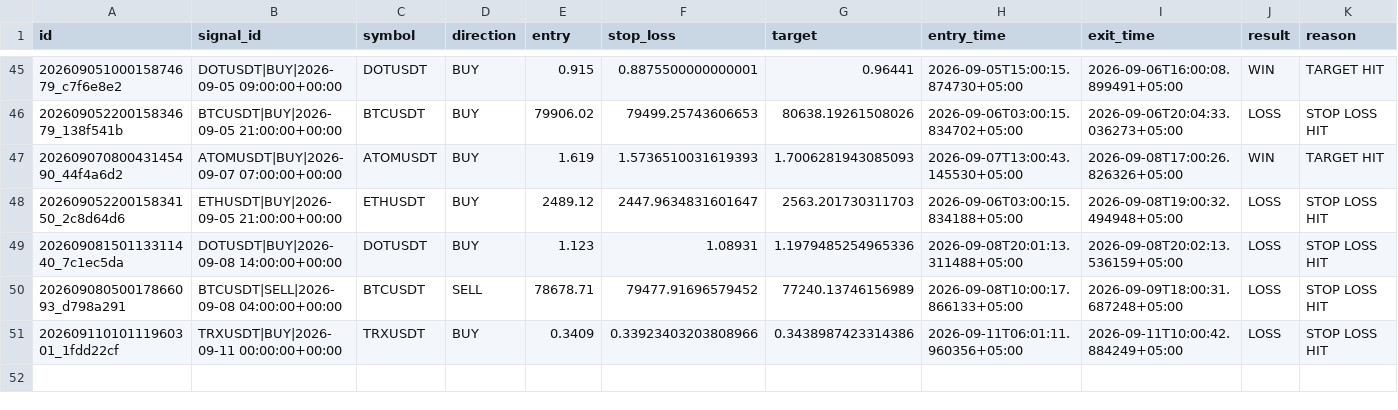
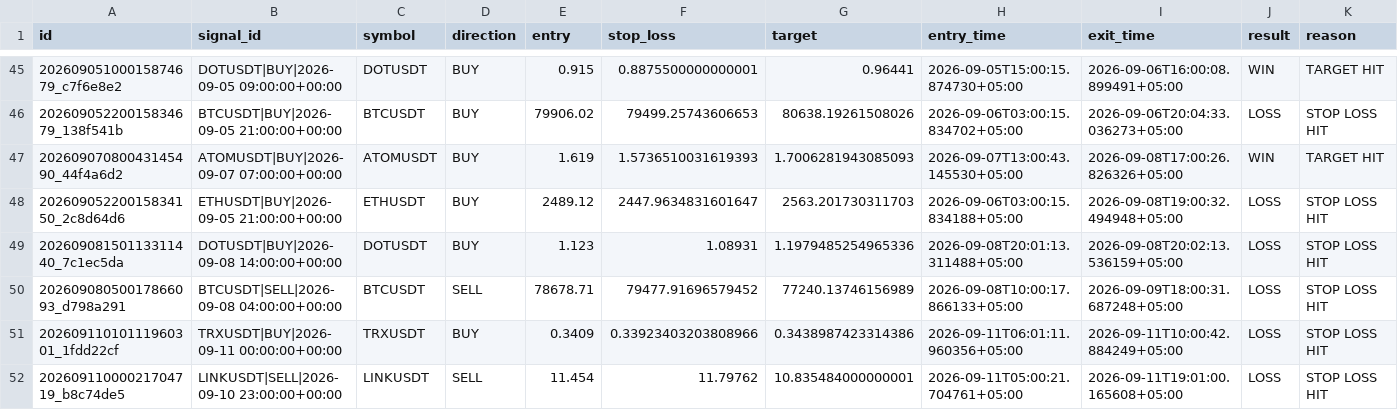
Before and after one commit to adrdj5006-ctrl/crypto-trading-bot, a CSV file: market_brain_data/trade_learning_log.csv, drawn as a sheet; only a part is shown, gaps mark what is left out; rows hold the shown columns only; the diff names each change by its address in the sheet, - before the commit and + after, or states it on an @@ line.

Commit message:
Update Market Brain trade memory

```diff
--- a/market_brain_data/trade_learning_log.csv
+++ b/market_brain_data/trade_learning_log.csv
+row 52: 20260911000021704719_b8c74de5 | LINKUSDT|SELL|2026-09-10 23:00:00+00:00 | LINKUSDT | SELL | 11.454 | 11.79762 | 10.835484000000001 | 2026-09-11T05:00:21.704761+05:00 | 2026-09-11T19:01:00.165608+05:00 | LOSS | STOP LOSS HIT
```
Also changed, not shown: 3 other files.
